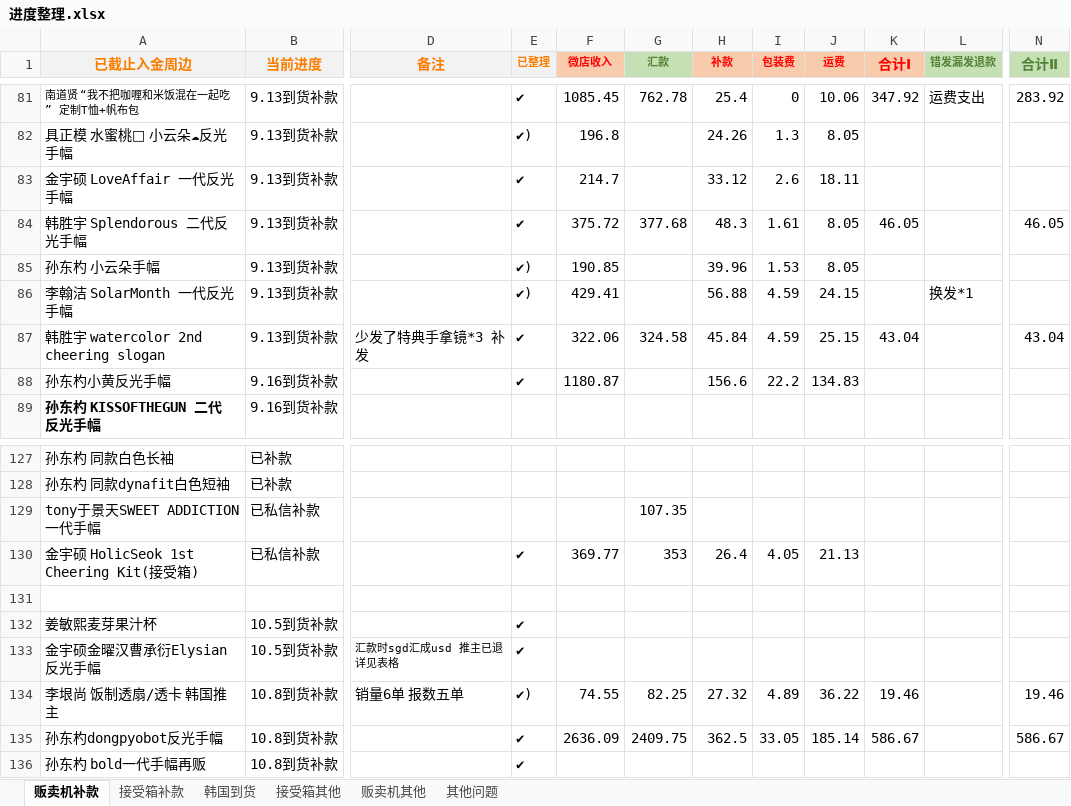
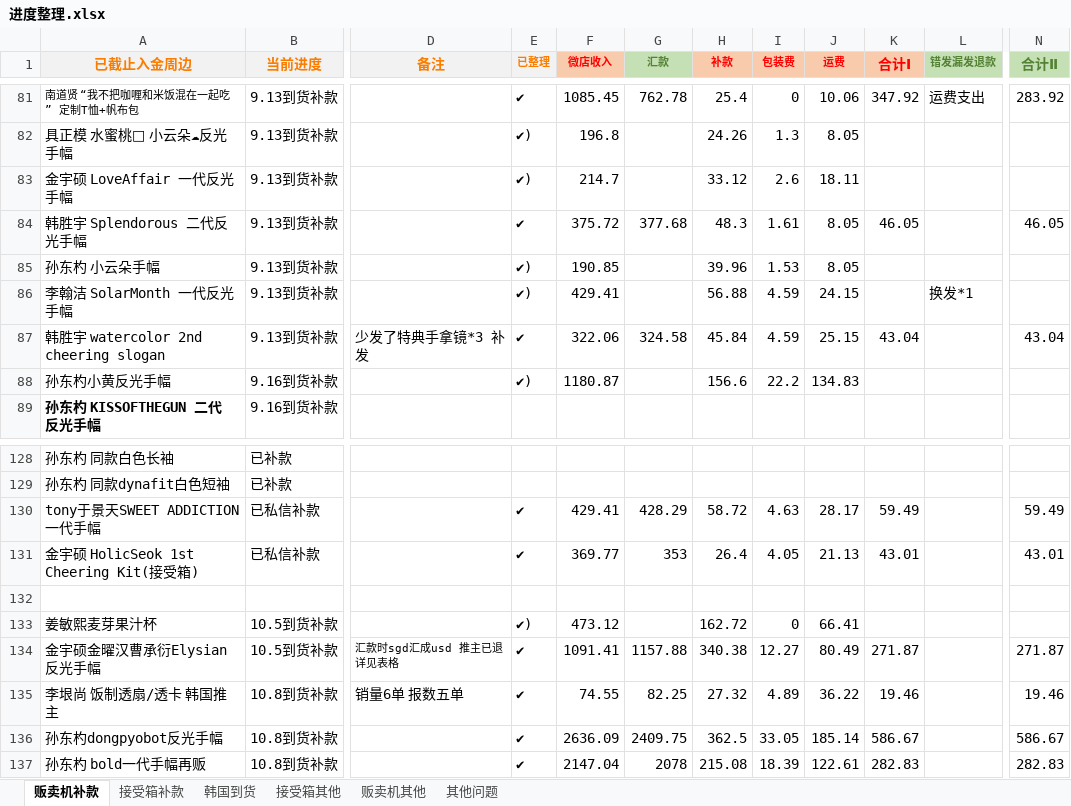
Before and after one commit to yukimi1212/404, an Excel workbook: 进度整理.xlsx, sheet 贩卖机补款, drawn as a sheet; only a part is shown, gaps mark what is left out; values as stored, in another font and other column widths than the file's, no borders; addresses are those after the commit; the diff covers the shown part only; the diff names each change by its address in the sheet, - before the commit and + after, or states it on an @@ line.

Commit message:
12.11更新

```diff
--- a/进度整理.xlsx (sheet 贩卖机补款)
+++ b/进度整理.xlsx (sheet 贩卖机补款)
-E83 (已整理): ✔
+E83 (已整理): ✔)
-E88 (已整理): ✔
+E88 (已整理): ✔)
-E130 (已整理): (empty)
+E130 (已整理): ✔
-F130 (微店收入): (empty)
+F130 (微店收入): 429.41
-G130 (汇款): 107.35
+G130 (汇款): 428.29
-H130 (补款): (empty)
+H130 (补款): 58.72
-I130 (包装费): (empty)
+I130 (包装费): 4.63
-J130 (运费): (empty)
+J130 (运费): 28.17
-K130 (合计Ⅰ): (empty)
+K130 (合计Ⅰ): 59.49
-N130 (合计Ⅱ): (empty)
+N130 (合计Ⅱ): 59.49
-K131 (合计Ⅰ): (empty)
+K131 (合计Ⅰ): 43.01
-N131 (合计Ⅱ): (empty)
+N131 (合计Ⅱ): 43.01
-E133 (已整理): ✔
+E133 (已整理): ✔)
-F133 (微店收入): (empty)
+F133 (微店收入): 473.12
-H133 (补款): (empty)
+H133 (补款): 162.72
-I133 (包装费): (empty)
+I133 (包装费): 0
-J133 (运费): (empty)
+J133 (运费): 66.41
-F134 (微店收入): (empty)
+F134 (微店收入): 1091.41
-G134 (汇款): (empty)
+G134 (汇款): 1157.88
-H134 (补款): (empty)
+H134 (补款): 340.38
-I134 (包装费): (empty)
+I134 (包装费): 12.27
-J134 (运费): (empty)
+J134 (运费): 80.49
-K134 (合计Ⅰ): (empty)
+K134 (合计Ⅰ): 271.87
-N134 (合计Ⅱ): (empty)
+N134 (合计Ⅱ): 271.87
-E135 (已整理): ✔)
+E135 (已整理): ✔
-F137 (微店收入): (empty)
+F137 (微店收入): 2147.04
-G137 (汇款): (empty)
+G137 (汇款): 2078
-H137 (补款): (empty)
+H137 (补款): 215.08
-I137 (包装费): (empty)
+I137 (包装费): 18.39
-J137 (运费): (empty)
+J137 (运费): 122.61
-K137 (合计Ⅰ): (empty)
+K137 (合计Ⅰ): 282.83
-N137 (合计Ⅱ): (empty)
+N137 (合计Ⅱ): 282.83
```
Also changed, not shown: 2 added rows, 1 removed row and 76 edited cells elsewhere in this sheet, sheet 接受箱其他, sheet 接受箱补款, formulas that keep their value.
